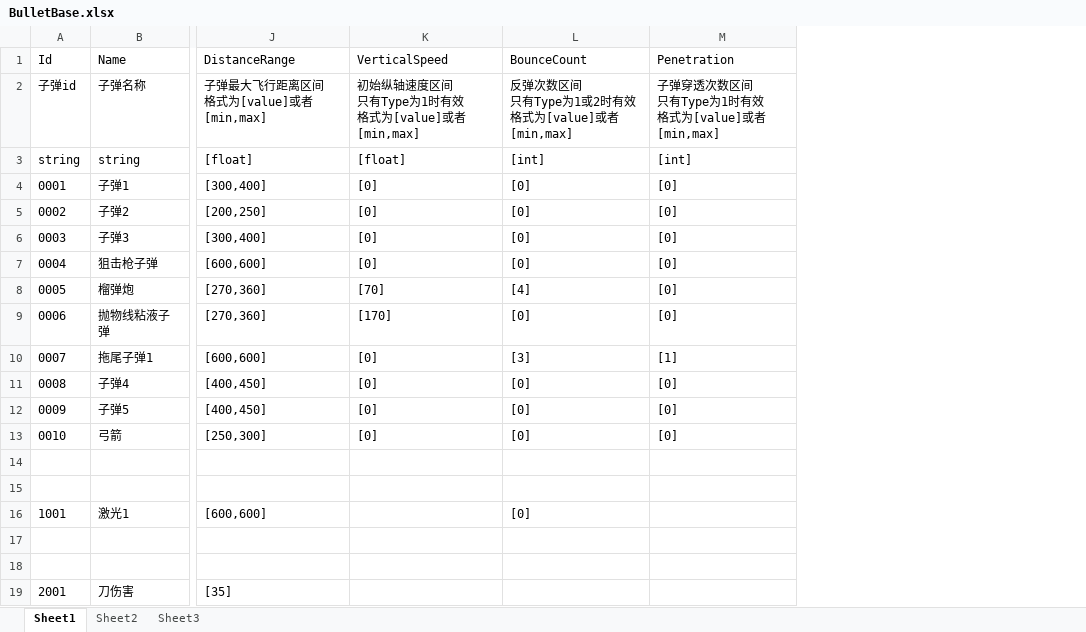
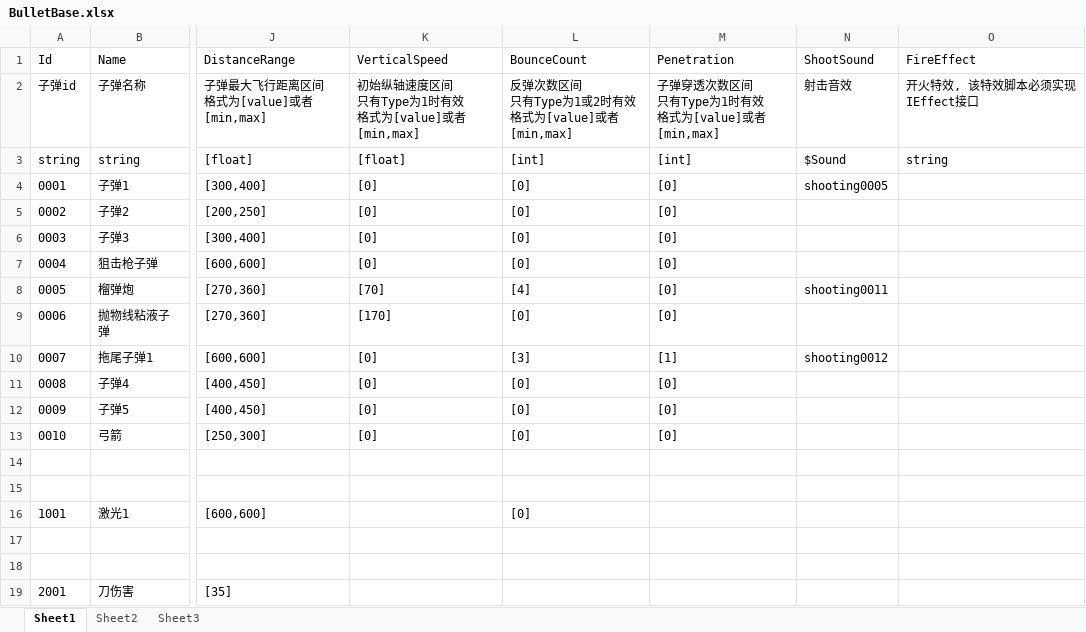
Before and after one commit to xlljc/GunfireDungeon, an Excel workbook: GunfireDungeon_Godot/excel/BulletBase.xlsx, sheet Sheet1, drawn as a sheet; only a part is shown, gaps mark what is left out; values as stored, in another font and other column widths than the file's, no borders; the diff names each change by its address in the sheet, - before the commit and + after, or states it on an @@ line.

```diff
--- a/GunfireDungeon_Godot/excel/BulletBase.xlsx (sheet Sheet1)
+++ b/GunfireDungeon_Godot/excel/BulletBase.xlsx (sheet Sheet1)
+column N (ShootSound), rows 2-10: 射击音效 | $Sound | shooting0005 |  |  |  | shooting0011 |  | shooting0012
+column O (FireEffect), rows 2-3: 开火特效, 该特效脚本必须实现IEffect接口 | string
```
Also changed, not shown: GunfireDungeon_Godot/excel/AiAttackAttr.xlsx, GunfireDungeon_Godot/excel/WeaponBase.xlsx, 19 other files.
